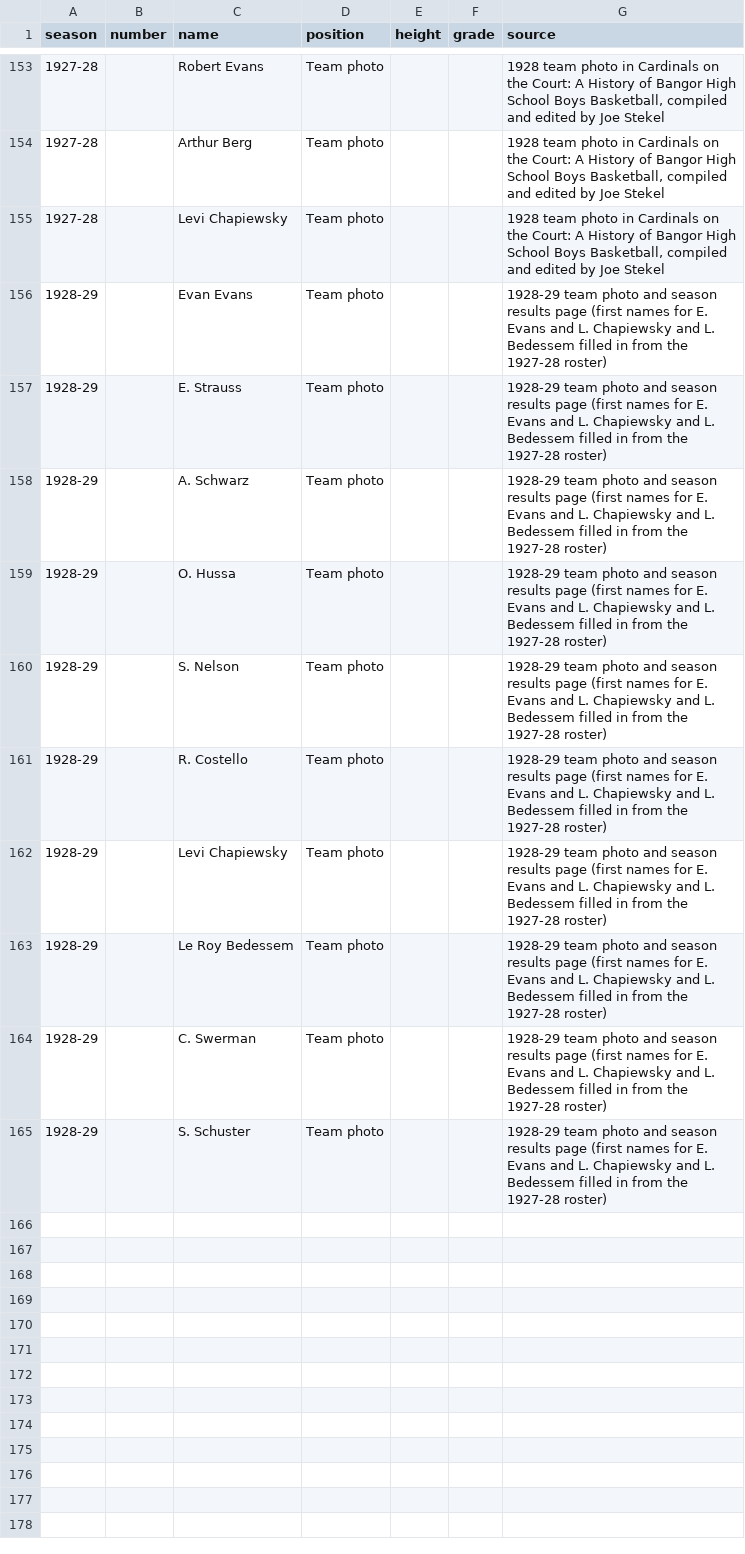
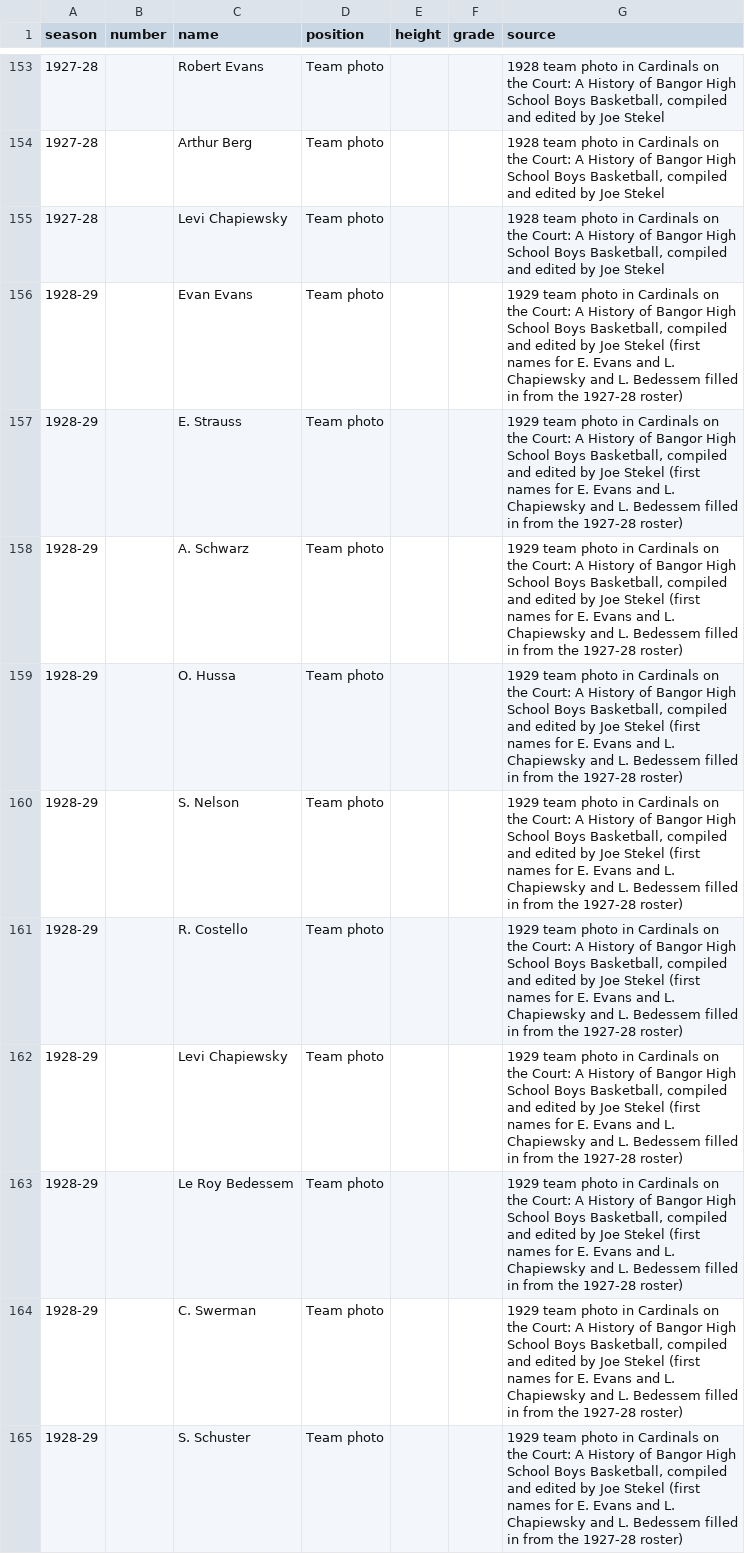
Before and after one commit to jparr021/bangor-basketball, a CSV file: overrides/rosters.csv, drawn as a sheet; only a part is shown, gaps mark what is left out.

```diff
--- a/overrides/rosters.csv
+++ b/overrides/rosters.csv
@@ -155,11 +155,11 @@ season,number,name,position,height,grade,source
 1927-28,,Levi Chapiewsky,Team photo,,,"1928 team photo in Cardinals on the Court: A History of Bangor High School Boys Basketball, compiled and edited by Joe Stekel"
-1928-29,,Evan Evans,Team photo,,,1928-29 team photo and season results page (first names for E. Evans and L. Chapiewsky and L. Bedessem filled in from the 1927-28 roster)
-1928-29,,E. Strauss,Team photo,,,1928-29 team photo and season results page (first names for E. Evans and L. Chapiewsky and L. Bedessem filled in from the 1927-28 roster)
-1928-29,,A. Schwarz,Team photo,,,1928-29 team photo and season results page (first names for E. Evans and L. Chapiewsky and L. Bedessem filled in from the 1927-28 roster)
-1928-29,,O. Hussa,Team photo,,,1928-29 team photo and season results page (first names for E. Evans and L. Chapiewsky and L. Bedessem filled in from the 1927-28 roster)
-1928-29,,S. Nelson,Team photo,,,1928-29 team photo and season results page (first names for E. Evans and L. Chapiewsky and L. Bedessem filled in from the 1927-28 roster)
-1928-29,,R. Costello,Team photo,,,1928-29 team photo and season results page (first names for E. Evans and L. Chapiewsky and L. Bedessem filled in from the 1927-28 roster)
-1928-29,,Levi Chapiewsky,Team photo,,,1928-29 team photo and season results page (first names for E. Evans and L. Chapiewsky and L. Bedessem filled in from the 1927-28 roster)
-1928-29,,Le Roy Bedessem,Team photo,,,1928-29 team photo and season results page (first names for E. Evans and L. Chapiewsky and L. Bedessem filled in from the 1927-28 roster)
-1928-29,,C. Swerman,Team photo,,,1928-29 team photo and season results page (first names for E. Evans and L. Chapiewsky and L. Bedessem filled in from the 1927-28 roster)
-1928-29,,S. Schuster,Team photo,,,1928-29 team photo and season results page (first names for E. Evans and L. Chapiewsky and L. Bedessem filled in from the 1927-28 roster)
+1928-29,,Evan Evans,Team photo,,,"1929 team photo in Cardinals on the Court: A History of Bangor High School Boys Basketball, compiled and edited by Joe Stekel (first names for E. Evans and L. Chapiewsky and L. Bedessem filled in from the 1927-28 roster)"
+1928-29,,E. Strauss,Team photo,,,"1929 team photo in Cardinals on the Court: A History of Bangor High School Boys Basketball, compiled and edited by Joe Stekel (first names for E. Evans and L. Chapiewsky and L. Bedessem filled in from the 1927-28 roster)"
+1928-29,,A. Schwarz,Team photo,,,"1929 team photo in Cardinals on the Court: A History of Bangor High School Boys Basketball, compiled and edited by Joe Stekel (first names for E. Evans and L. Chapiewsky and L. Bedessem filled in from the 1927-28 roster)"
+1928-29,,O. Hussa,Team photo,,,"1929 team photo in Cardinals on the Court: A History of Bangor High School Boys Basketball, compiled and edited by Joe Stekel (first names for E. Evans and L. Chapiewsky and L. Bedessem filled in from the 1927-28 roster)"
+1928-29,,S. Nelson,Team photo,,,"1929 team photo in Cardinals on the Court: A History of Bangor High School Boys Basketball, compiled and edited by Joe Stekel (first names for E. Evans and L. Chapiewsky and L. Bedessem filled in from the 1927-28 roster)"
+1928-29,,R. Costello,Team photo,,,"1929 team photo in Cardinals on the Court: A History of Bangor High School Boys Basketball, compiled and edited by Joe Stekel (first names for E. Evans and L. Chapiewsky and L. Bedessem filled in from the 1927-28 roster)"
+1928-29,,Levi Chapiewsky,Team photo,,,"1929 team photo in Cardinals on the Court: A History of Bangor High School Boys Basketball, compiled and edited by Joe Stekel (first names for E. Evans and L. Chapiewsky and L. Bedessem filled in from the 1927-28 roster)"
+1928-29,,Le Roy Bedessem,Team photo,,,"1929 team photo in Cardinals on the Court: A History of Bangor High School Boys Basketball, compiled and edited by Joe Stekel (first names for E. Evans and L. Chapiewsky and L. Bedessem filled in from the 1927-28 roster)"
+1928-29,,C. Swerman,Team photo,,,"1929 team photo in Cardinals on the Court: A History of Bangor High School Boys Basketball, compiled and edited by Joe Stekel (first names for E. Evans and L. Chapiewsky and L. Bedessem filled in from the 1927-28 roster)"
+1928-29,,S. Schuster,Team photo,,,"1929 team photo in Cardinals on the Court: A History of Bangor High School Boys Basketball, compiled and edited by Joe Stekel (first names for E. Evans and L. Chapiewsky and L. Bedessem filled in from the 1927-28 roster)"
```
Also changed, not shown: overrides/photos.csv, overrides/season_results.csv.
